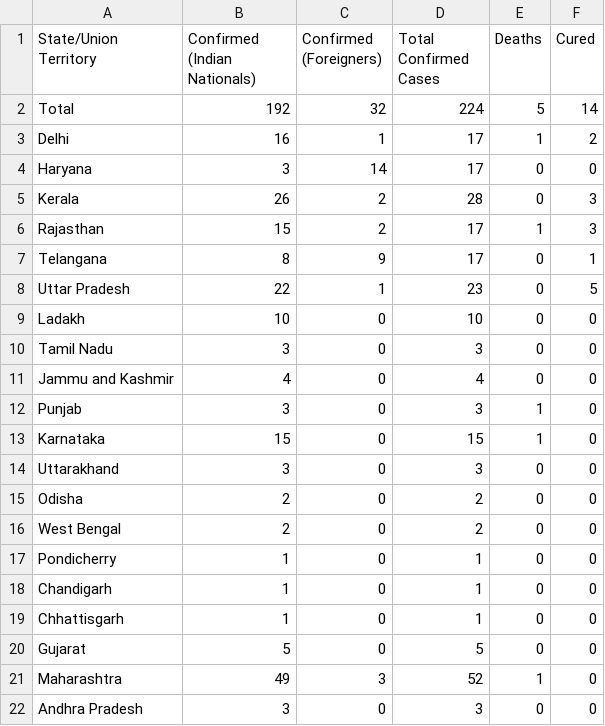
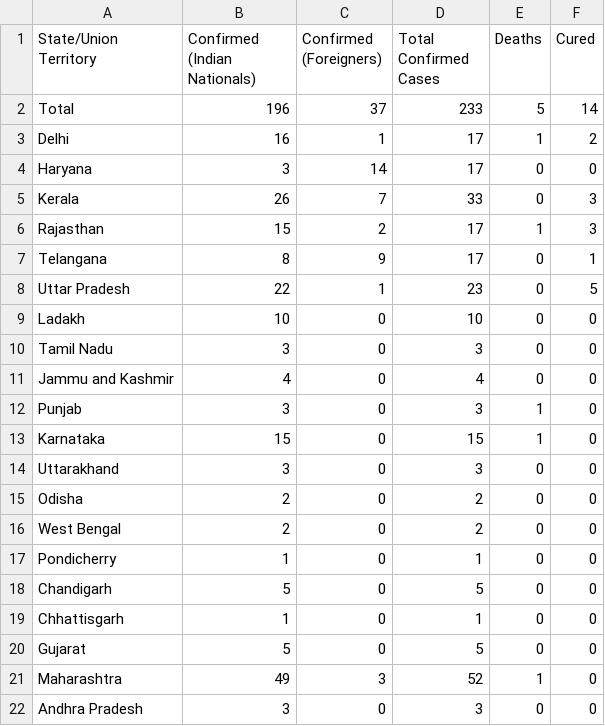
Before and after one commit to AnantaSrikar/NotifierBot, a CSV file: pharma_tech.csv, drawn as a sheet.

Commit message:
Update : 20-03-20 18:52

```diff
--- a/pharma_tech.csv
+++ b/pharma_tech.csv
@@ -1,6 +1,6 @@
 State/Union Territory,Confirmed (Indian Nationals),Confirmed (Foreigners),Total Confirmed Cases,Deaths,Cured
-Total,192,32,224,5,14
+Total,196,37,233,5,14
 Delhi,16,1,17,1,2
 Haryana,3,14,17,0,0
-Kerala,26,2,28,0,3
+Kerala,26,7,33,0,3
 Rajasthan,15,2,17,1,3
@@ -17,3 +17,3 @@ West Bengal,2,0,2,0,0
 Pondicherry,1,0,1,0,0
-Chandigarh,1,0,1,0,0
+Chandigarh,5,0,5,0,0
 Chhattisgarh,1,0,1,0,0
```
